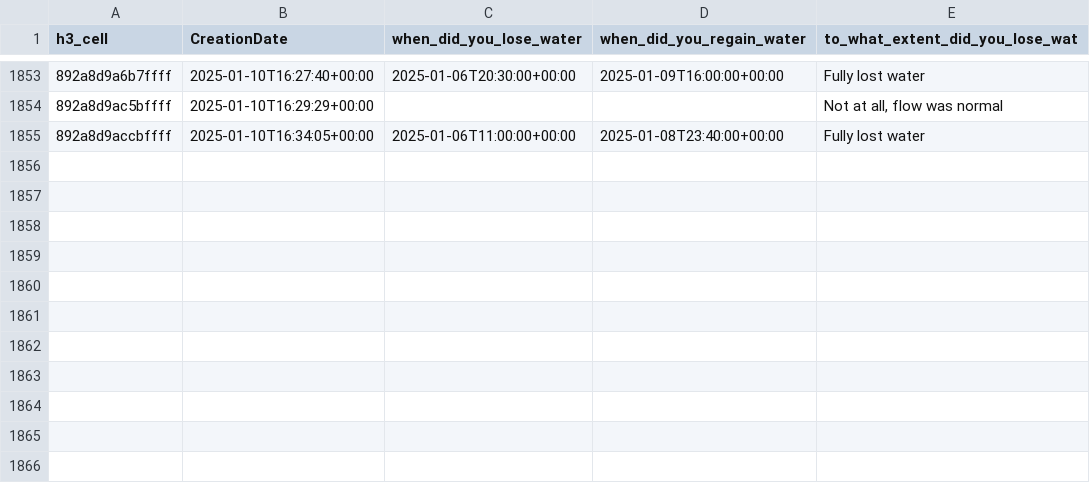
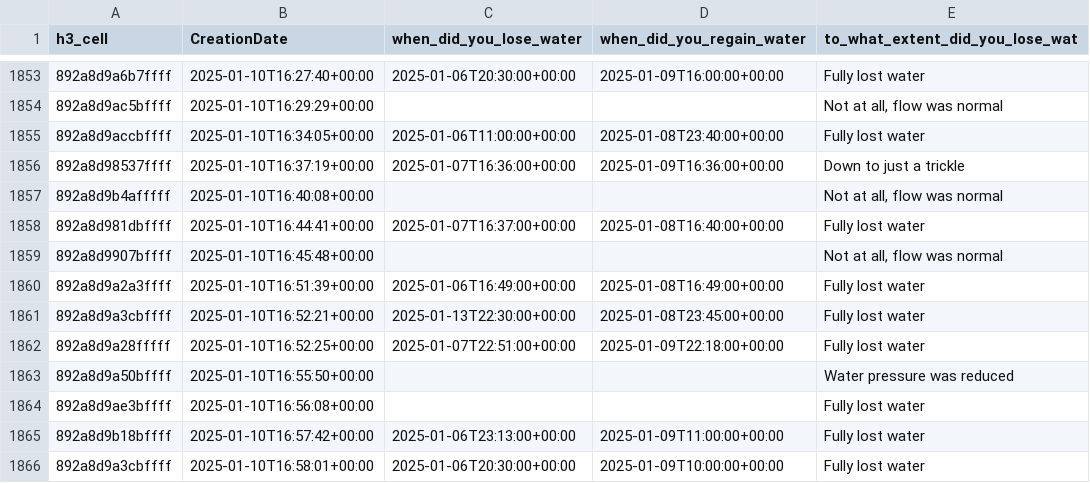
Before and after one commit to MapRVA/2025-water-crisis, a CSV file: docs/deduped-h3.csv, drawn as a sheet; only a part is shown, gaps mark what is left out.

Commit message:
update data

```diff
--- a/docs/deduped-h3.csv
+++ b/docs/deduped-h3.csv
@@ -1855 +1855,12 @@ h3_cell,CreationDate,when_did_you_lose_water,when_did_you_regain_water,to_what_e
 892a8d9accbffff,2025-01-10T16:34:05+00:00,2025-01-06T11:00:00+00:00,2025-01-08T23:40:00+00:00,Fully lost water
+892a8d98537ffff,2025-01-10T16:37:19+00:00,2025-01-07T16:36:00+00:00,2025-01-09T16:36:00+00:00,Down to just a trickle
+892a8d9b4afffff,2025-01-10T16:40:08+00:00,,,"Not at all, flow was normal"
+892a8d981dbffff,2025-01-10T16:44:41+00:00,2025-01-07T16:37:00+00:00,2025-01-08T16:40:00+00:00,Fully lost water
+892a8d9907bffff,2025-01-10T16:45:48+00:00,,,"Not at all, flow was normal"
+892a8d9a2a3ffff,2025-01-10T16:51:39+00:00,2025-01-06T16:49:00+00:00,2025-01-08T16:49:00+00:00,Fully lost water
+892a8d9a3cbffff,2025-01-10T16:52:21+00:00,2025-01-13T22:30:00+00:00,2025-01-08T23:45:00+00:00,Fully lost water
+892a8d9a28fffff,2025-01-10T16:52:25+00:00,2025-01-07T22:51:00+00:00,2025-01-09T22:18:00+00:00,Fully lost water
+892a8d9a50bffff,2025-01-10T16:55:50+00:00,,,Water pressure was reduced
+892a8d9ae3bffff,2025-01-10T16:56:08+00:00,,,Fully lost water
+892a8d9b18bffff,2025-01-10T16:57:42+00:00,2025-01-06T23:13:00+00:00,2025-01-09T11:00:00+00:00,Fully lost water
+892a8d9a3cbffff,2025-01-10T16:58:01+00:00,2025-01-06T20:30:00+00:00,2025-01-09T10:00:00+00:00,Fully lost water
```
Also changed, not shown: docs/raw-h3.csv, 6 other files.
